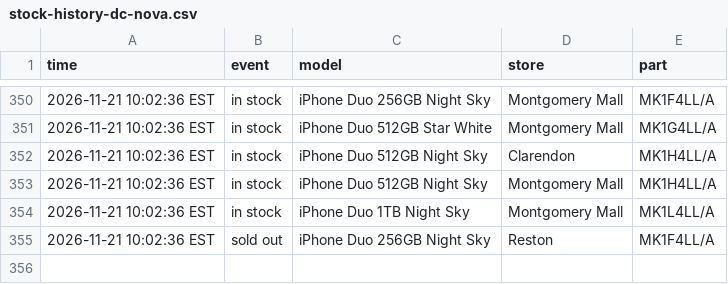
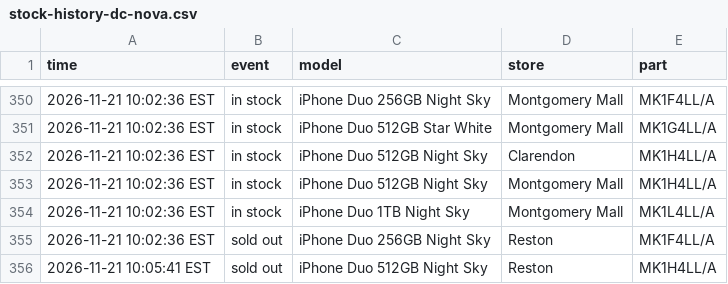
Before and after one commit to abkicks516/iphone-duo-monitor, a CSV file: stock-history-dc-nova.csv, drawn as a sheet; only a part is shown, gaps mark what is left out.

Commit message:
Stock history: 0 in, 1 out

```diff
--- a/stock-history-dc-nova.csv
+++ b/stock-history-dc-nova.csv
@@ -355 +355,2 @@ time,event,model,store,part
 2026-11-21 10:02:36 EST,sold out,iPhone Duo 256GB Night Sky,Reston,MK1F4LL/A
+2026-11-21 10:05:41 EST,sold out,iPhone Duo 512GB Night Sky,Reston,MK1H4LL/A
```
